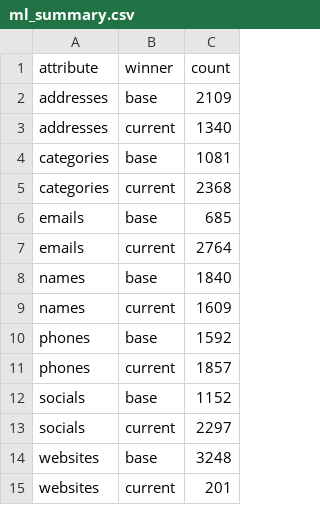
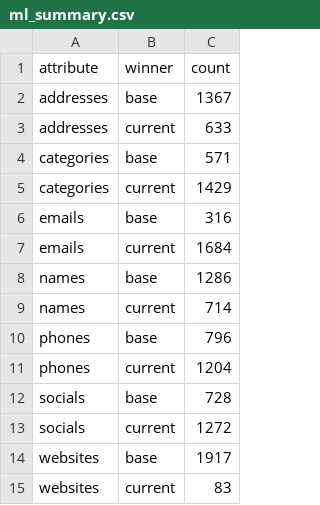
Before and after one commit to project-terraforma/fuseplace, a CSV file: reports/conflation/ml_summary.csv, drawn as a sheet.

Commit message:
Simplify ML to single Random Forest, add run_conflation script

```diff
--- a/reports/conflation/ml_summary.csv
+++ b/reports/conflation/ml_summary.csv
@@ -1,15 +1,15 @@
 attribute,winner,count
-addresses,base,2109
-addresses,current,1340
-categories,base,1081
-categories,current,2368
-emails,base,685
-emails,current,2764
-names,base,1840
-names,current,1609
-phones,base,1592
-phones,current,1857
-socials,base,1152
-socials,current,2297
-websites,base,3248
-websites,current,201
+addresses,base,1367
+addresses,current,633
+categories,base,571
+categories,current,1429
+emails,base,316
+emails,current,1684
+names,base,1286
+names,current,714
+phones,base,796
+phones,current,1204
+socials,base,728
+socials,current,1272
+websites,base,1917
+websites,current,83
```
Also changed, not shown: 8 other files.
